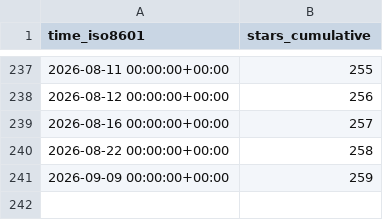
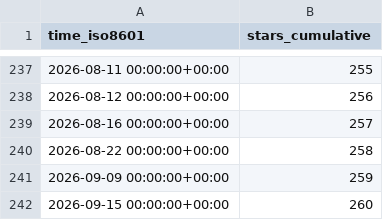
Before and after one commit to glikely/obs-ptz-stats, a CSV file: glikely/obs-ptz/ghrs-data/stargazers.csv, drawn as a sheet; only a part is shown, gaps mark what is left out.

```diff
--- a/glikely/obs-ptz/ghrs-data/stargazers.csv
+++ b/glikely/obs-ptz/ghrs-data/stargazers.csv
@@ -241 +241,2 @@ time_iso8601,stars_cumulative
 2026-09-09 00:00:00+00:00,259
+2026-09-15 00:00:00+00:00,260
```
